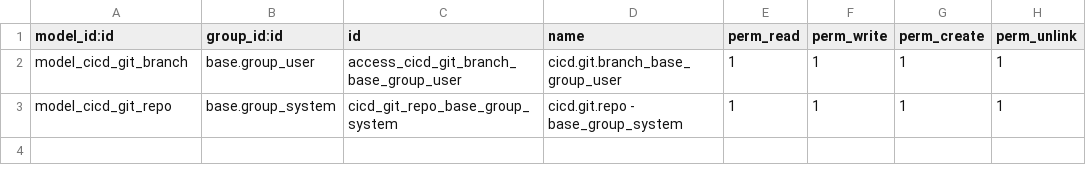
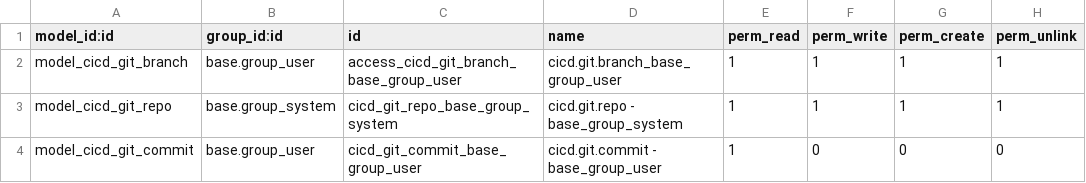
Before and after one commit to odoochain/odoo-cicd, a CSV file: odoo_admin/addons/cicd/security/ir.model.access.csv, drawn as a sheet; the diff names each change by its address in the sheet, - before the commit and + after, or states it on an @@ line.

```diff
--- a/odoo_admin/addons/cicd/security/ir.model.access.csv
+++ b/odoo_admin/addons/cicd/security/ir.model.access.csv
+row 4: model_cicd_git_commit | base.group_user | cicd_git_commit_base_group_user | cicd.git.commit - base_group_user | 1 | 0 | 0 | 0
```
Also changed, not shown: 4 other files.
